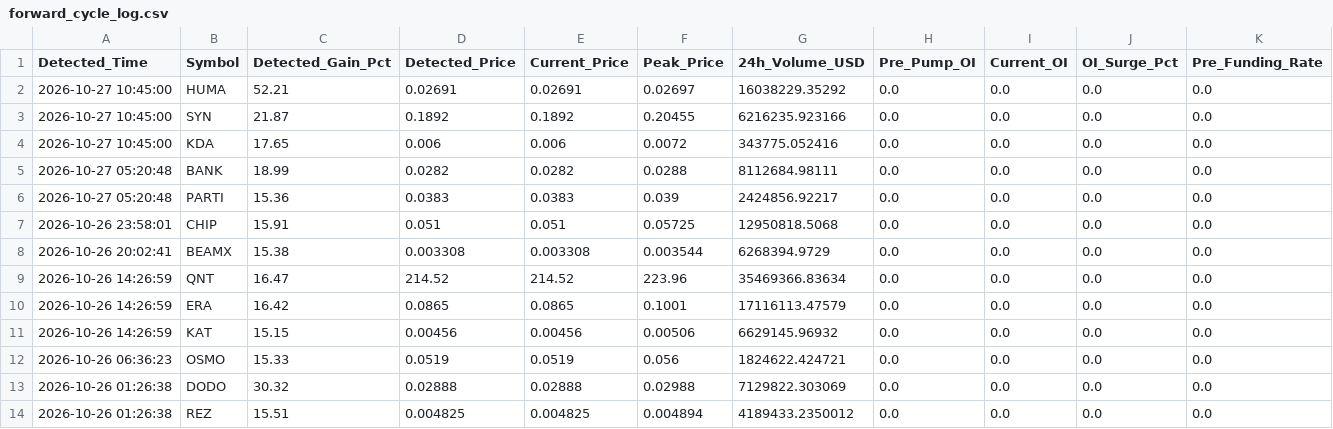
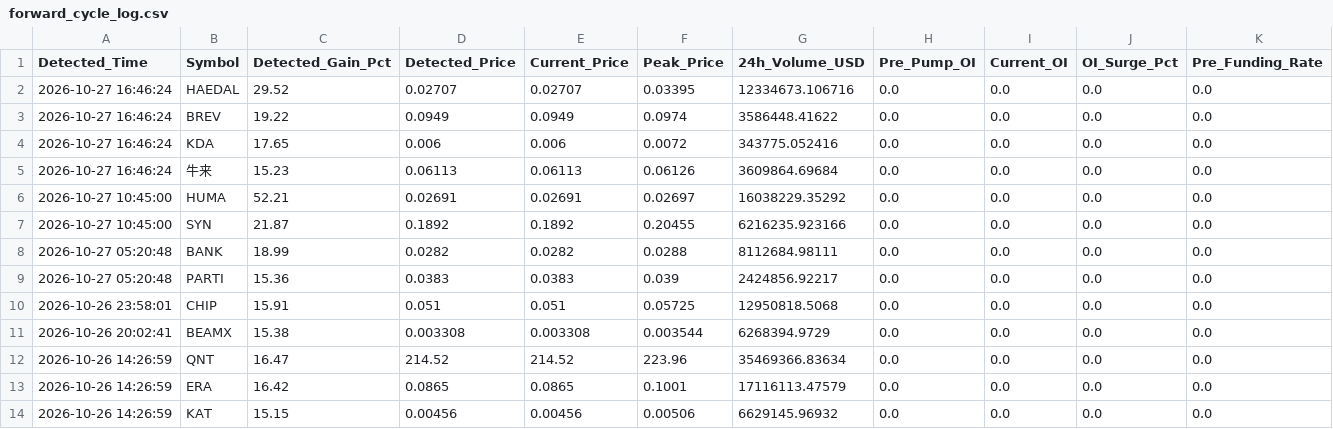
Before and after one commit to Mobinul88/mobinul, a CSV file: forward_cycle_log.csv, drawn as a sheet; only a part is shown; the shorter side is filled out with more unchanged rows; removed rows and columns are numbered as before the commit, all else as after; rows hold the shown columns only; the diff names each change by its address in the sheet, - before the commit and + after, or states it on an @@ line.

```diff
--- a/forward_cycle_log.csv
+++ b/forward_cycle_log.csv
+row 2: 2026-10-27 16:46:24 | HAEDAL | 29.52 | 0.02707 | 0.02707 | 0.03395 | 12334673.106716 | 0.0 | 0.0 | 0.0 | 0.0
+row 3: 2026-10-27 16:46:24 | BREV | 19.22 | 0.0949 | 0.0949 | 0.0974 | 3586448.41622 | 0.0 | 0.0 | 0.0 | 0.0
+row 4: 2026-10-27 16:46:24 | KDA | 17.65 | 0.006 | 0.006 | 0.0072 | 343775.052416 | 0.0 | 0.0 | 0.0 | 0.0
+row 5: 2026-10-27 16:46:24 | 牛来 | 15.23 | 0.06113 | 0.06113 | 0.06126 | 3609864.69684 | 0.0 | 0.0 | 0.0 | 0.0
-row 4: 2026-10-27 10:45:00 | KDA | 17.65 | 0.006 | 0.006 | 0.0072 | 343775.052416 | 0.0 | 0.0 | 0.0 | 0.0
```
